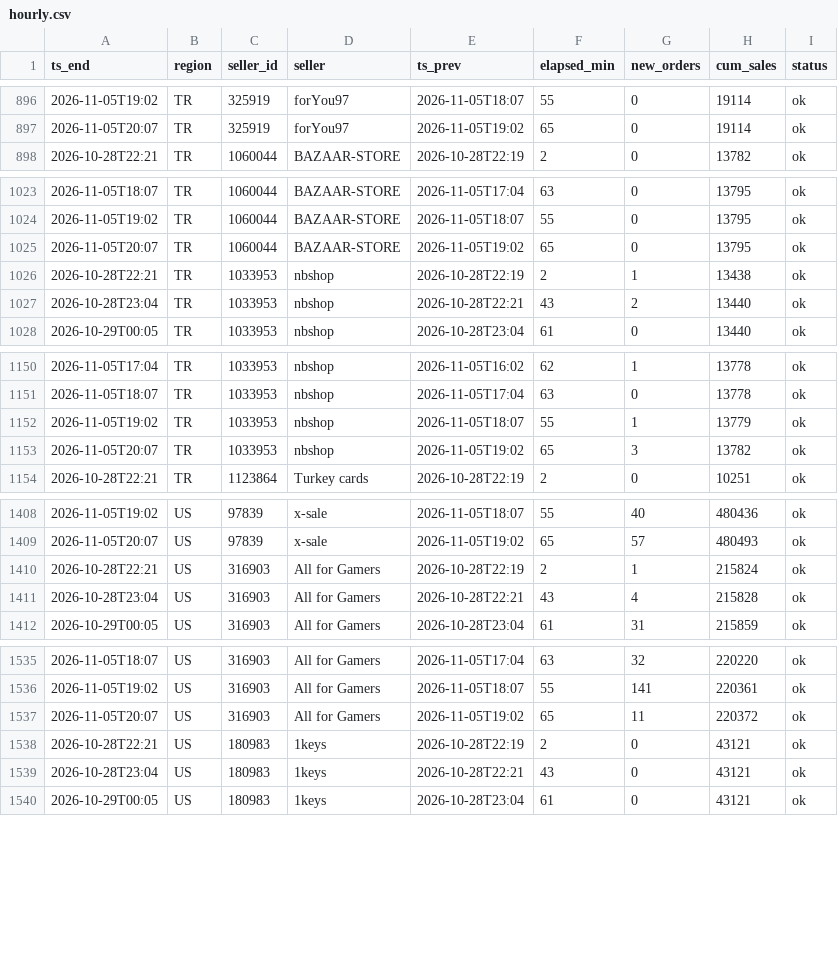
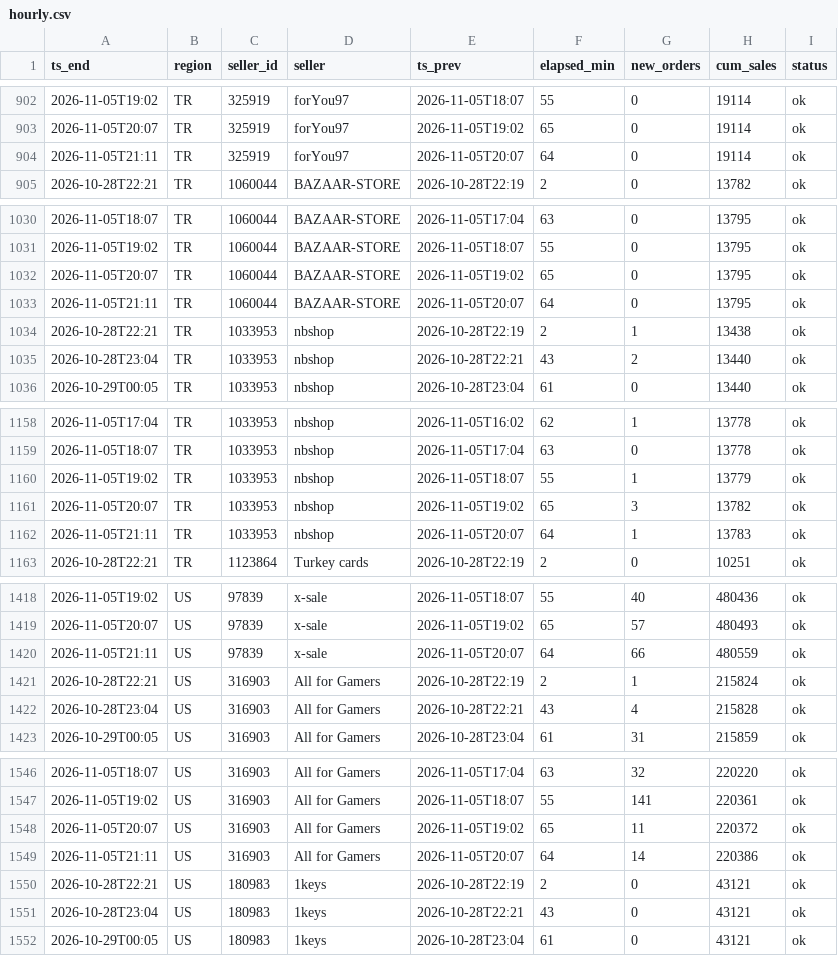
Before and after one commit to kllca7913/plati-monitor, a CSV file: docs/hourly.csv, drawn as a sheet; only a part is shown, gaps mark what is left out; the diff covers the shown part only; the diff names each change by its address in the sheet, - before the commit and + after, or states it on an @@ line.

```diff
--- a/docs/hourly.csv
+++ b/docs/hourly.csv
+row 904: 2026-11-05T21:11 | TR | 325919 | forYou97 | 2026-11-05T20:07 | 64 | 0 | 19114 | ok
+row 1033: 2026-11-05T21:11 | TR | 1060044 | BAZAAR-STORE | 2026-11-05T20:07 | 64 | 0 | 13795 | ok
+row 1162: 2026-11-05T21:11 | TR | 1033953 | nbshop | 2026-11-05T20:07 | 64 | 1 | 13783 | ok
+row 1420: 2026-11-05T21:11 | US | 97839 | x-sale | 2026-11-05T20:07 | 64 | 66 | 480559 | ok
+row 1549: 2026-11-05T21:11 | US | 316903 | All for Gamers | 2026-11-05T20:07 | 64 | 14 | 220386 | ok
```
Also changed, not shown: 15 added rows elsewhere in this file, hourly_history.csv, 2 other files.
